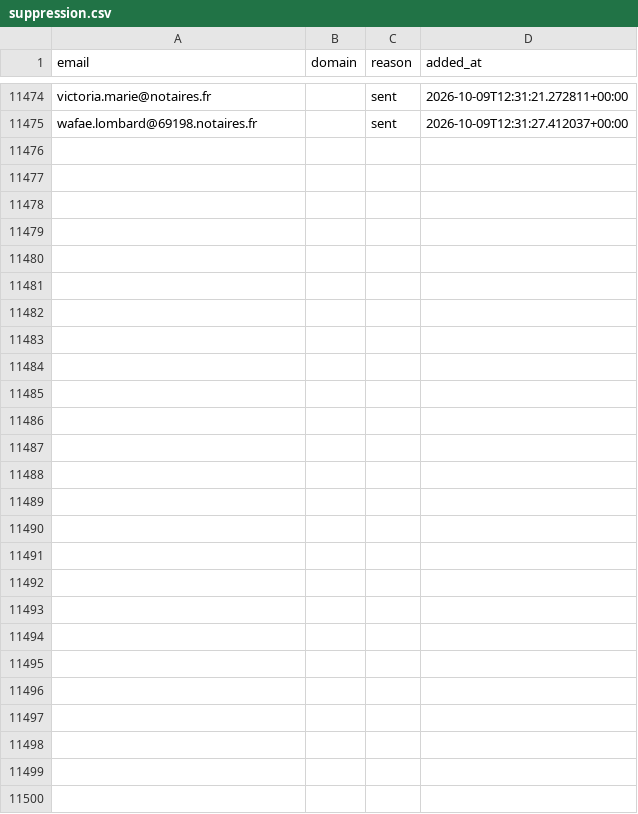
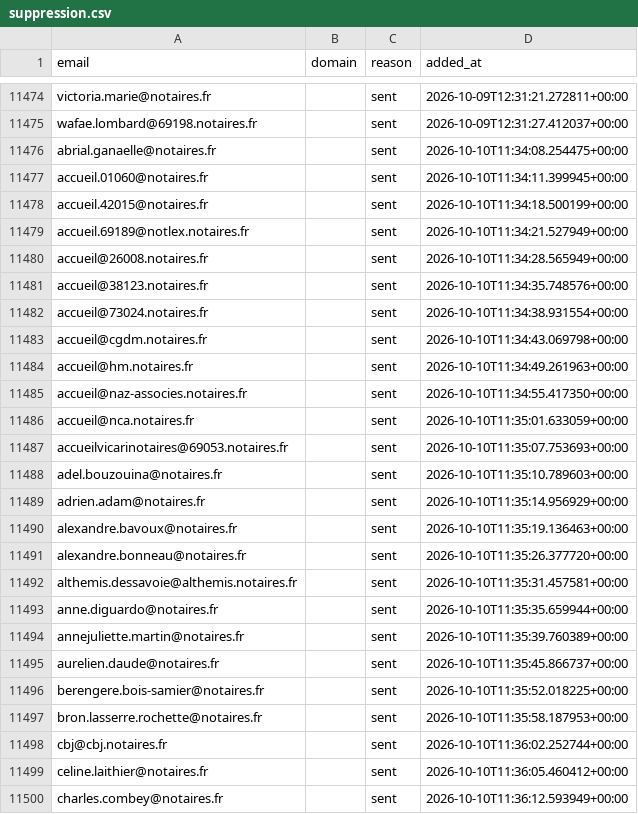
Before and after one commit to romtaug2/SupportAI-Emailing, a CSV file: emailing/data/suppression.csv, drawn as a sheet; only a part is shown, gaps mark what is left out.

Commit message:
chore: persist suppression (envois SupportAI)

```diff
--- a/emailing/data/suppression.csv
+++ b/emailing/data/suppression.csv
@@ -11475 +11475,26 @@ victoria.marie@notaires.fr,,sent,2026-10-09T12:31:21.272811+00:00
 wafae.lombard@69198.notaires.fr,,sent,2026-10-09T12:31:27.412037+00:00
+abrial.ganaelle@notaires.fr,,sent,2026-10-10T11:34:08.254475+00:00
+accueil.01060@notaires.fr,,sent,2026-10-10T11:34:11.399945+00:00
+accueil.42015@notaires.fr,,sent,2026-10-10T11:34:18.500199+00:00
+accueil.69189@notlex.notaires.fr,,sent,2026-10-10T11:34:21.527949+00:00
+accueil@26008.notaires.fr,,sent,2026-10-10T11:34:28.565949+00:00
+accueil@38123.notaires.fr,,sent,2026-10-10T11:34:35.748576+00:00
+accueil@73024.notaires.fr,,sent,2026-10-10T11:34:38.931554+00:00
+accueil@cgdm.notaires.fr,,sent,2026-10-10T11:34:43.069798+00:00
+accueil@hm.notaires.fr,,sent,2026-10-10T11:34:49.261963+00:00
+accueil@naz-associes.notaires.fr,,sent,2026-10-10T11:34:55.417350+00:00
+accueil@nca.notaires.fr,,sent,2026-10-10T11:35:01.633059+00:00
+accueilvicarinotaires@69053.notaires.fr,,sent,2026-10-10T11:35:07.753693+00:00
+adel.bouzouina@notaires.fr,,sent,2026-10-10T11:35:10.789603+00:00
+adrien.adam@notaires.fr,,sent,2026-10-10T11:35:14.956929+00:00
+alexandre.bavoux@notaires.fr,,sent,2026-10-10T11:35:19.136463+00:00
+alexandre.bonneau@notaires.fr,,sent,2026-10-10T11:35:26.377720+00:00
+althemis.dessavoie@althemis.notaires.fr,,sent,2026-10-10T11:35:31.457581+00:00
+anne.diguardo@notaires.fr,,sent,2026-10-10T11:35:35.659944+00:00
+annejuliette.martin@notaires.fr,,sent,2026-10-10T11:35:39.760389+00:00
+aurelien.daude@notaires.fr,,sent,2026-10-10T11:35:45.866737+00:00
+berengere.bois-samier@notaires.fr,,sent,2026-10-10T11:35:52.018225+00:00
+bron.lasserre.rochette@notaires.fr,,sent,2026-10-10T11:35:58.187953+00:00
+cbj@cbj.notaires.fr,,sent,2026-10-10T11:36:02.252744+00:00
+celine.laithier@notaires.fr,,sent,2026-10-10T11:36:05.460412+00:00
+charles.combey@notaires.fr,,sent,2026-10-10T11:36:12.593949+00:00
```
